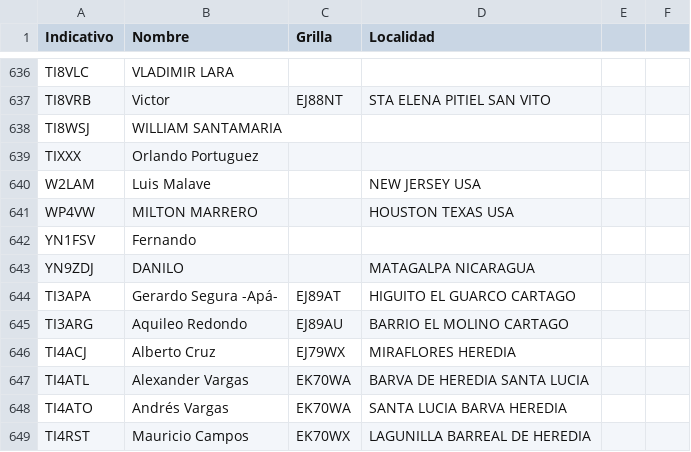
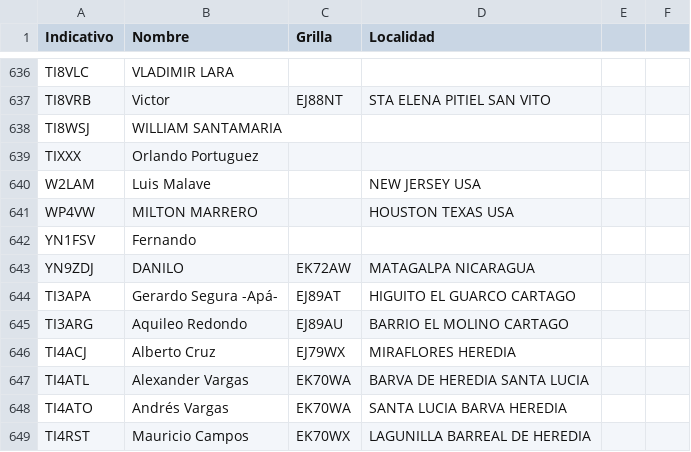
Before and after one commit to ti3wti/revista-matutina, a CSV file: data/radioaficionados.csv, drawn as a sheet; only a part is shown, gaps mark what is left out.

Commit message:
Actualiza grilla/localidad YN9ZDJ

```diff
--- a/data/radioaficionados.csv
+++ b/data/radioaficionados.csv
@@ -642,3 +642,3 @@ WP4VW,MILTON MARRERO,,HOUSTON TEXAS USA
 YN1FSV,Fernando,,
-YN9ZDJ,DANILO,,MATAGALPA NICARAGUA
+YN9ZDJ,DANILO,EK72AW,MATAGALPA NICARAGUA
 TI3APA,Gerardo Segura -Apá-,EJ89AT,HIGUITO EL GUARCO CARTAGO
```
